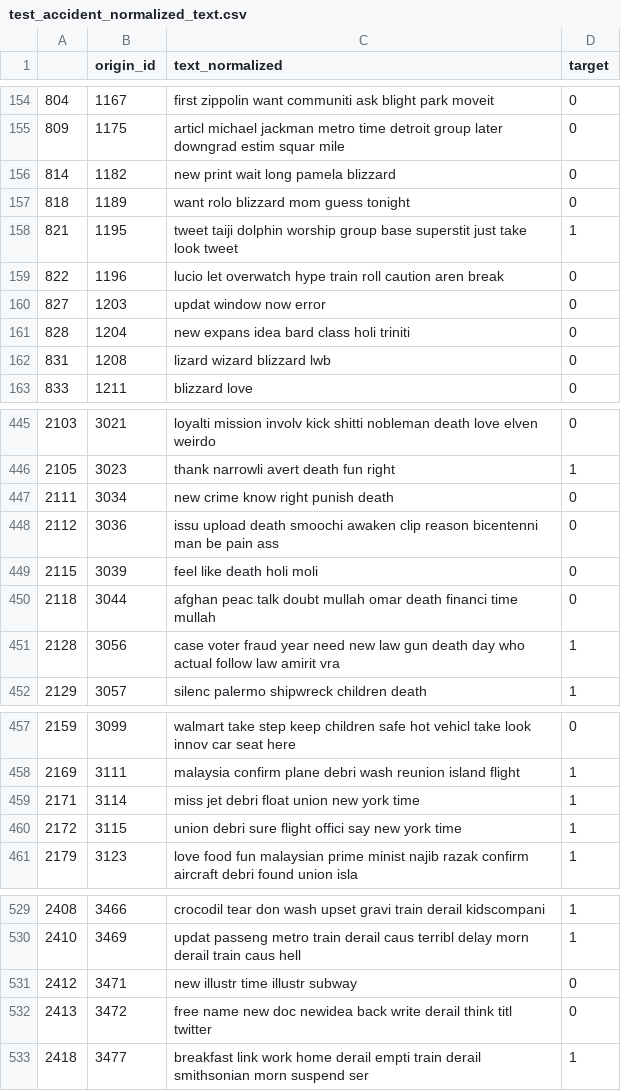
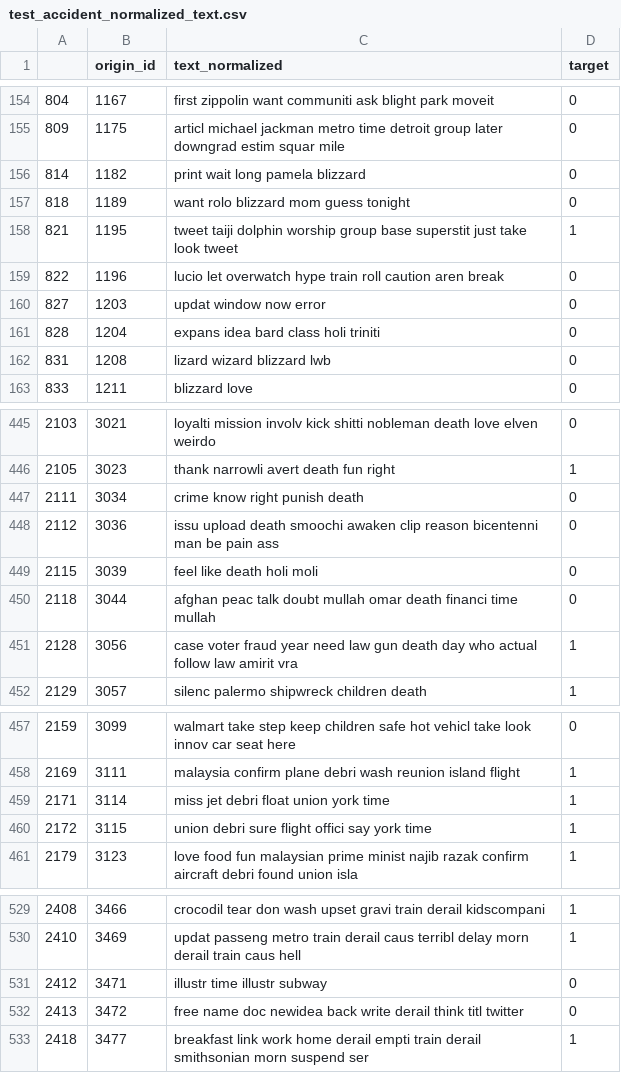
Before and after one commit to GuestFromSpaceX/ml_twitter_elect_end, a CSV file: new_data/test_accident_normalized_text.csv, drawn as a sheet; only a part is shown, gaps mark what is left out; the diff covers the shown part only.

```diff
--- a/new_data/test_accident_normalized_text.csv
+++ b/new_data/test_accident_normalized_text.csv
@@ -155,3 +155,3 @@
 809,1175,articl michael jackman metro time detroit group later downgrad estim squar mile,0
-814,1182,new print wait long pamela blizzard,0
+814,1182,print wait long pamela blizzard,0
 818,1189,want rolo blizzard mom guess tonight,0
@@ -160,3 +160,3 @@
 827,1203,updat window now error,0
-828,1204,new expans idea bard class holi triniti,0
+828,1204,expans idea bard class holi triniti,0
 831,1208,lizard wizard blizzard lwb,0
@@ -446,3 +446,3 @@
 2105,3023,thank narrowli avert death fun right,1
-2111,3034,new crime know right punish death,0
+2111,3034,crime know right punish death,0
 2112,3036,issu upload death smoochi awaken clip reason bicentenni man be pain ass,0
@@ -450,3 +450,3 @@
 2118,3044,afghan peac talk doubt mullah omar death financi time mullah,0
-2128,3056,case voter fraud year need new law gun death day who actual follow law amirit vra,1
+2128,3056,case voter fraud year need law gun death day who actual follow law amirit vra,1
 2129,3057,silenc palermo shipwreck children death,1
@@ -458,4 +458,4 @@
 2169,3111,malaysia confirm plane debri wash reunion island flight,1
-2171,3114,miss jet debri float union new york time,1
-2172,3115,union debri sure flight offici say new york time,1
+2171,3114,miss jet debri float union york time,1
+2172,3115,union debri sure flight offici say york time,1
 2179,3123,love food fun malaysian prime minist najib razak confirm aircraft debri found union isla,1
@@ -530,4 +530,4 @@
 2410,3469,updat passeng metro train derail caus terribl delay morn derail train caus hell,1
-2412,3471,new illustr time illustr subway,0
-2413,3472,free name new doc newidea back write derail think titl twitter,0
+2412,3471,illustr time illustr subway,0
+2413,3472,free name doc newidea back write derail think titl twitter,0
 2418,3477,breakfast link work home derail empti train derail smithsonian morn suspend ser,1
```
Also changed, not shown: 41 edited cells elsewhere in this file, new_data/combine_accident_normalized_text.csv, new_data/train_accident_normalized_text.csv, 6 other files.
